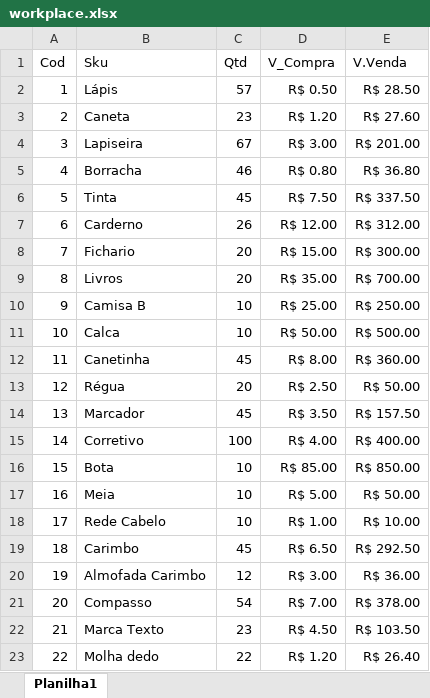
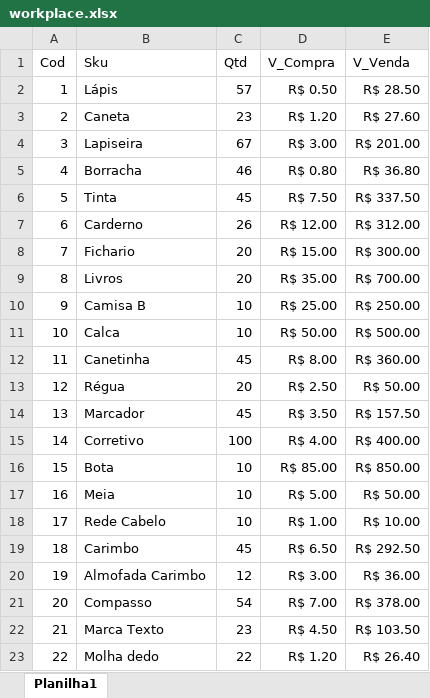
Before and after one commit to UlyssonFN/Python-Aritm-tica, an Excel workbook: workplace.xlsx, sheet Planilha1, drawn as a sheet; values as stored, in another font and other column widths than the file's, no borders; the diff names each change by its address in the sheet, - before the commit and + after, or states it on an @@ line.

```diff
--- a/workplace.xlsx (sheet Planilha1)
+++ b/workplace.xlsx (sheet Planilha1)
-E1: V.Venda
+E1: V_Venda
```
Also changed, not shown: 1 other file.
